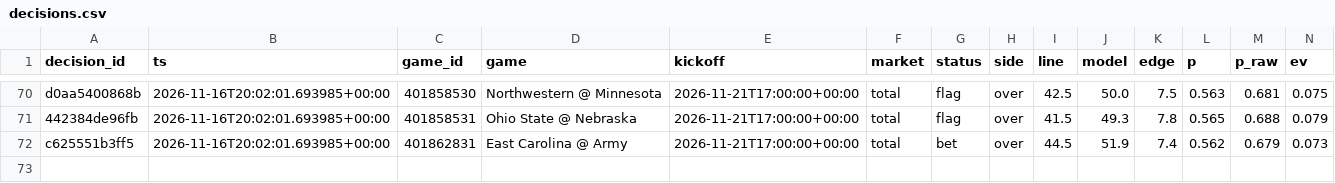
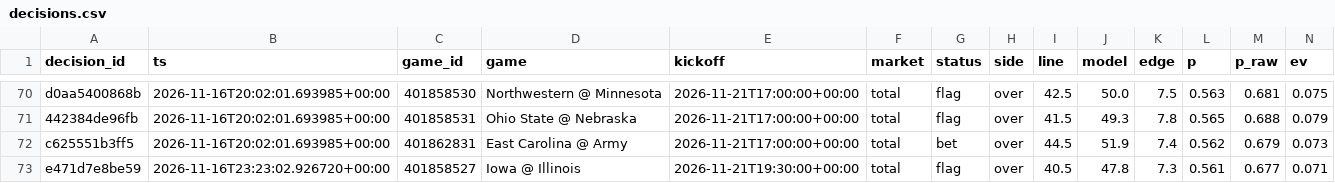
Before and after one commit to trojar1234/college-picks, a CSV file: data/decisions.csv, drawn as a sheet; only a part is shown, gaps mark what is left out; rows hold the shown columns only; the diff names each change by its address in the sheet, - before the commit and + after, or states it on an @@ line.

Commit message:
Model update 2026-11-16T23:25Z

```diff
--- a/data/decisions.csv
+++ b/data/decisions.csv
+row 73: e471d7e8be59 | 2026-11-16T23:23:02.926720+00:00 | 401858527 | Iowa @ Illinois | 2026-11-21T19:30:00+00:00 | total | flag | over | 40.5 | 47.8 | 7.3 | 0.561 | 0.677 | 0.071
```
Also changed, not shown: docs/decisions.csv, 15 other files.
